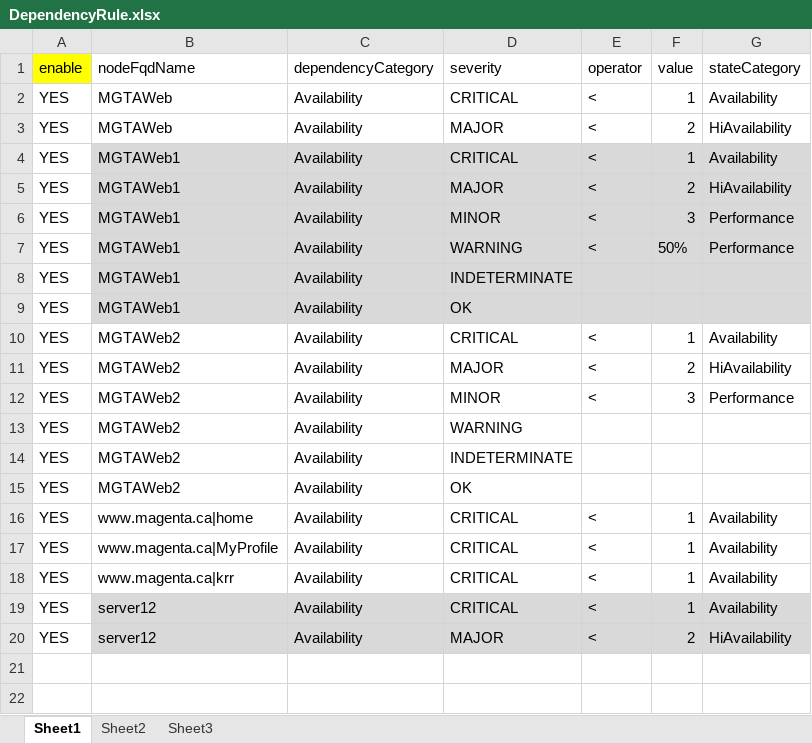
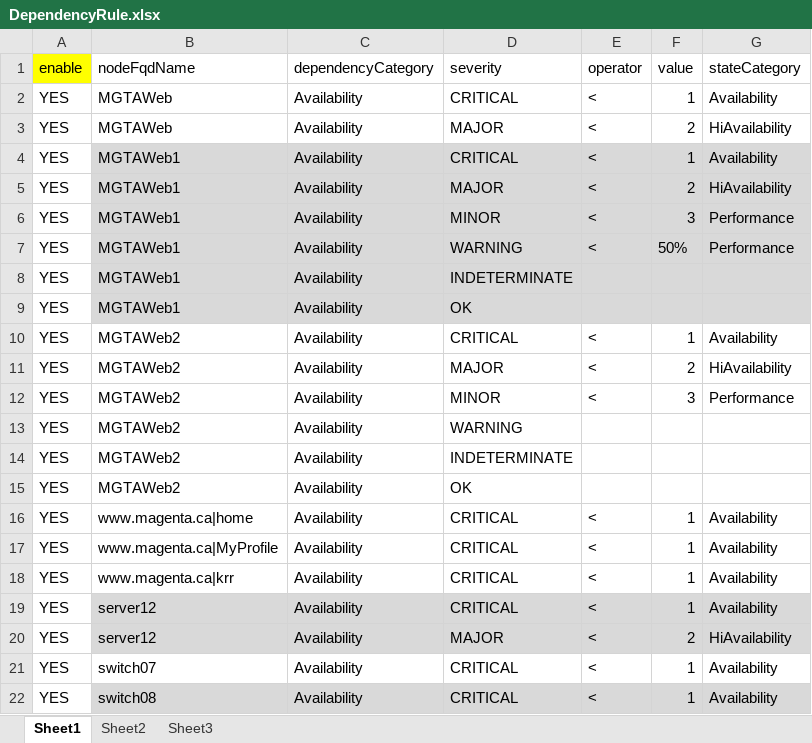
Before and after one commit to moonbeamzebra/krr, an Excel workbook: DependencyRule.xlsx, sheet Sheet1, drawn as a sheet; values as stored, in another font and other column widths than the file's, no borders; the diff names each change by its address in the sheet, - before the commit and + after, or states it on an @@ line.

```diff
--- a/DependencyRule.xlsx (sheet Sheet1)
+++ b/DependencyRule.xlsx (sheet Sheet1)
+row 21: YES | switch07 | Availability | CRITICAL | < | 1 | Availability
+row 22: YES | switch08 | Availability | CRITICAL | < | 1 | Availability
```
Also changed, not shown: AutoManagedNodes.xlsx, ManManagedNodes.xlsx, 14 other files.
